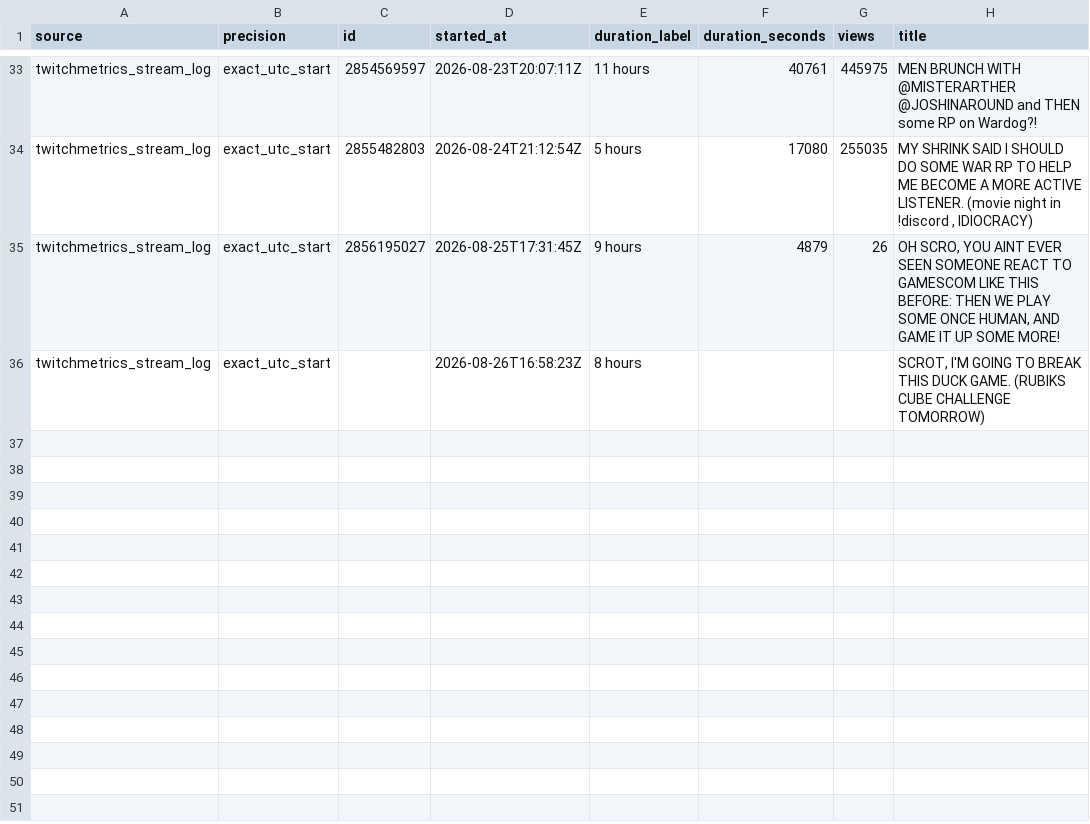
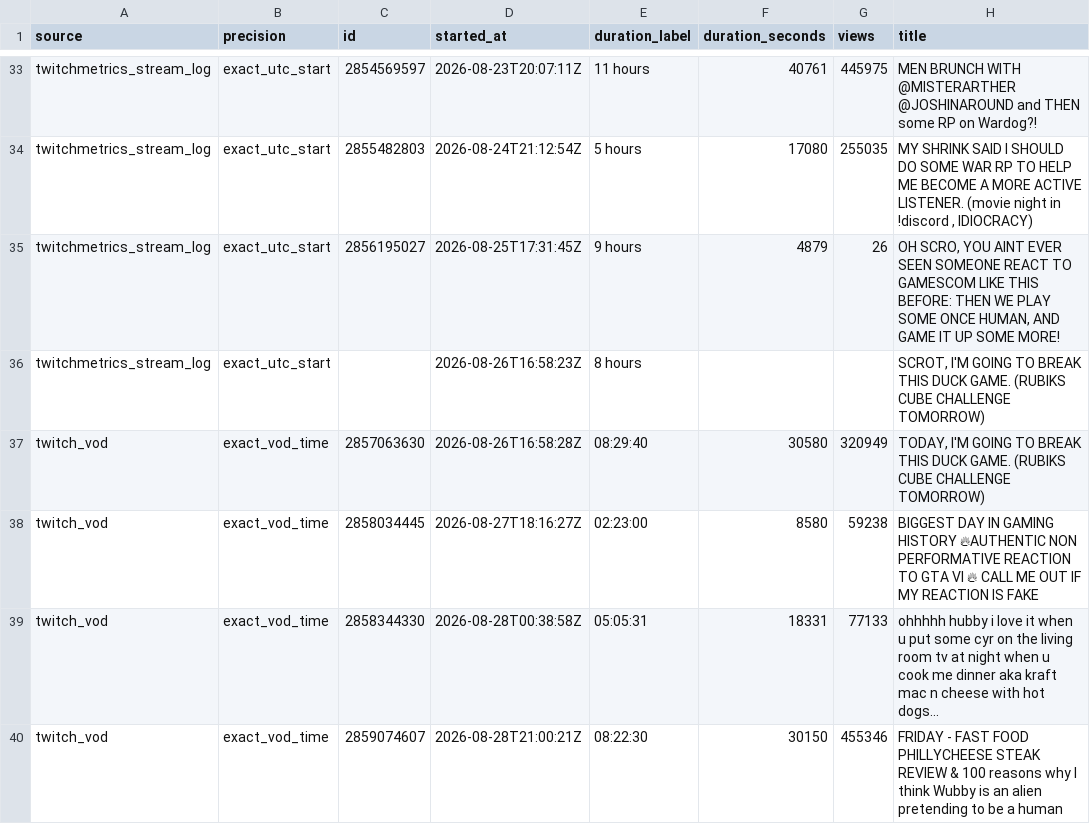
Before and after one commit to sardistic/cyr, a CSV file: data/exact-streams.csv, drawn as a sheet; only a part is shown, gaps mark what is left out; the diff names each change by its address in the sheet, - before the commit and + after, or states it on an @@ line.

```diff
--- a/data/exact-streams.csv
+++ b/data/exact-streams.csv
+row 37: twitch_vod | exact_vod_time | 2857063630 | 2026-08-26T16:58:28Z | 08:29:40 | 30580 | 320949 | TODAY, I'M GOING TO BREAK THIS DUCK GAME. (RUBIKS CUBE CHALLENGE TOMORROW)
+row 38: twitch_vod | exact_vod_time | 2858034445 | 2026-08-27T18:16:27Z | 02:23:00 | 8580 | 59238 | BIGGEST DAY IN GAMING HISTORY 🔥AUTHENTIC NON PERFORMATIVE REACTION TO GTA VI 🔥 CALL ME OUT IF MY REACTION IS FAKE
+row 39: twitch_vod | exact_vod_time | 2858344330 | 2026-08-28T00:38:58Z | 05:05:31 | 18331 | 77133 | ohhhhh hubby i love it when u put some cyr on the living room tv at night when u cook me dinner aka kraft mac n cheese with hot dogs...
+row 40: twitch_vod | exact_vod_time | 2859074607 | 2026-08-28T21:00:21Z | 08:22:30 | 30150 | 455346 | FRIDAY - FAST FOOD PHILLYCHEESE STEAK REVIEW & 100 reasons why I think Wubby is an alien pretending to be a human
```
Also changed, not shown: 2 other files.
